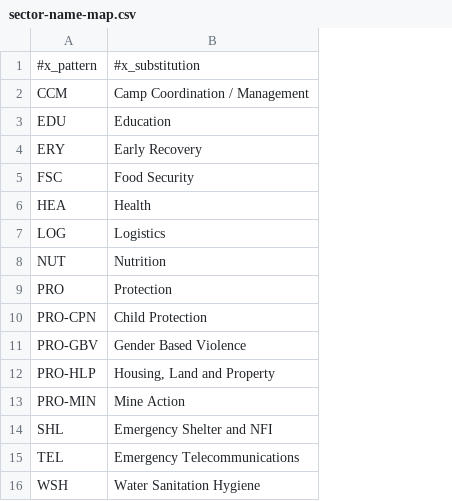
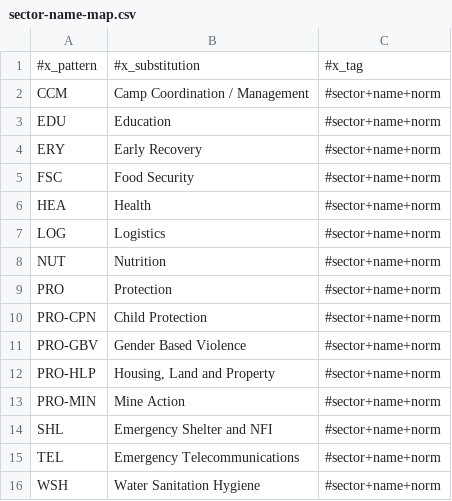
Before and after one commit to OCHA-DAP/3w-combine, a CSV file: input/sector-name-map.csv, drawn as a sheet; the diff names each change by its address in the sheet, - before the commit and + after, or states it on an @@ line.

Commit message:
Fixed issues with sectors.

```diff
--- a/input/sector-name-map.csv
+++ b/input/sector-name-map.csv
+column C, rows 1-16: #x_tag | #sector+name+norm | #sector+name+norm | #sector+name+norm | #sector+name+norm | #sector+name+norm | #sector+name+norm | #sector+name+norm | #sector+name+norm | #sector+name+norm | #sector+name+norm | #sector+name+norm | #sector+name+norm | #sector+name+norm | #sector+name+norm | #sector+name+norm
```
Also changed, not shown: input/sector-map.csv, 2 other files.
